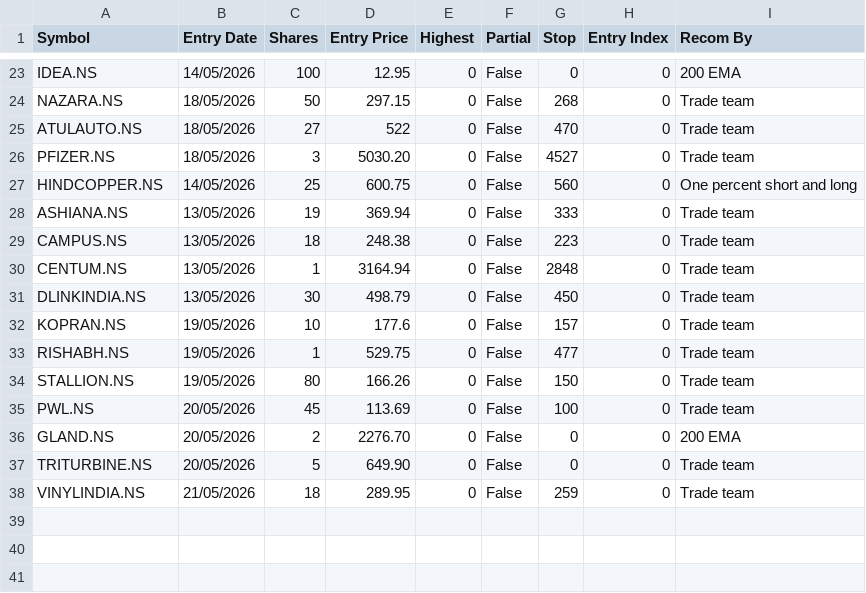
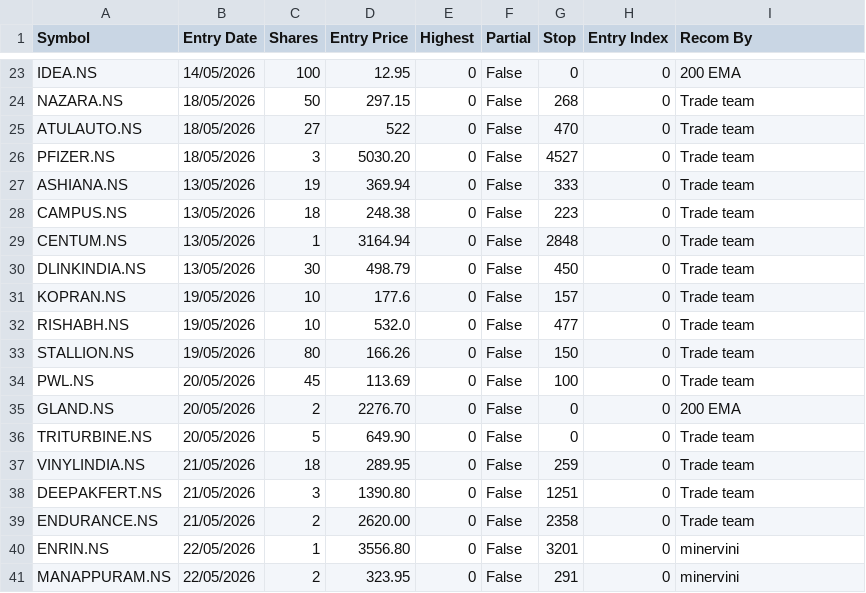
Before and after one commit to jyotisakhare/FVGCheck, a CSV file: minervini/positions.csv, drawn as a sheet; only a part is shown, gaps mark what is left out.

Commit message:
updated positions

```diff
--- a/minervini/positions.csv
+++ b/minervini/positions.csv
@@ -26,3 +26,2 @@ ATULAUTO.NS,18/05/2026,27,522,0,False,470,0,Trade team
 PFIZER.NS,18/05/2026,3,5030.20,0,False,4527,0,Trade team
-HINDCOPPER.NS,14/05/2026,25,600.75,0,False,560,0,One percent short and long
 ASHIANA.NS,13/05/2026,19,369.94,0,False,333,0,Trade team
@@ -32,3 +31,3 @@ DLINKINDIA.NS,13/05/2026,30,498.79,0,False,450,0,Trade team
 KOPRAN.NS,19/05/2026,10,177.6,0,False,157,0,Trade team
-RISHABH.NS,19/05/2026,1,529.75,0,False,477,0,Trade team
+RISHABH.NS,19/05/2026,10,532.0,0,False,477,0,Trade team
 STALLION.NS,19/05/2026,80,166.26,0,False,150,0,Trade team
@@ -38 +37,5 @@ TRITURBINE.NS,20/05/2026,5,649.90,0,False,0,0,Trade team
 VINYLINDIA.NS,21/05/2026,18,289.95,0,False,259,0,Trade team
+DEEPAKFERT.NS,21/05/2026,3,1390.80,0,False,1251,0,Trade team
+ENDURANCE.NS,21/05/2026,2,2620.00,0,False,2358,0,Trade team
+ENRIN.NS,22/05/2026,1,3556.80,0,False,3201,0,minervini
+MANAPPURAM.NS,22/05/2026,2,323.95,0,False,291,0,minervini
```
